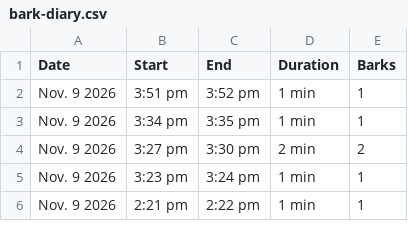
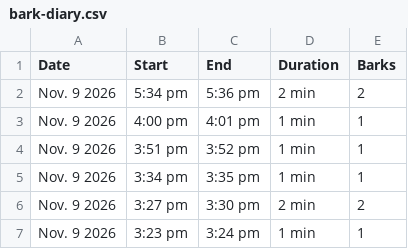
Before and after one commit to lukedav/bark-diary, a CSV file: bark-diary.csv, drawn as a sheet; only a part is shown; the shorter side is filled out with more unchanged rows.

Commit message:
Update bark diary (1540 episodes)

```diff
--- a/bark-diary.csv
+++ b/bark-diary.csv
@@ -1,2 +1,4 @@
 Date,Start,End,Duration,Barks
+Nov. 9 2026,5:34 pm,5:36 pm,2 min,2
+Nov. 9 2026,4:00 pm,4:01 pm,1 min,1
 Nov. 9 2026,3:51 pm,3:52 pm,1 min,1
```
